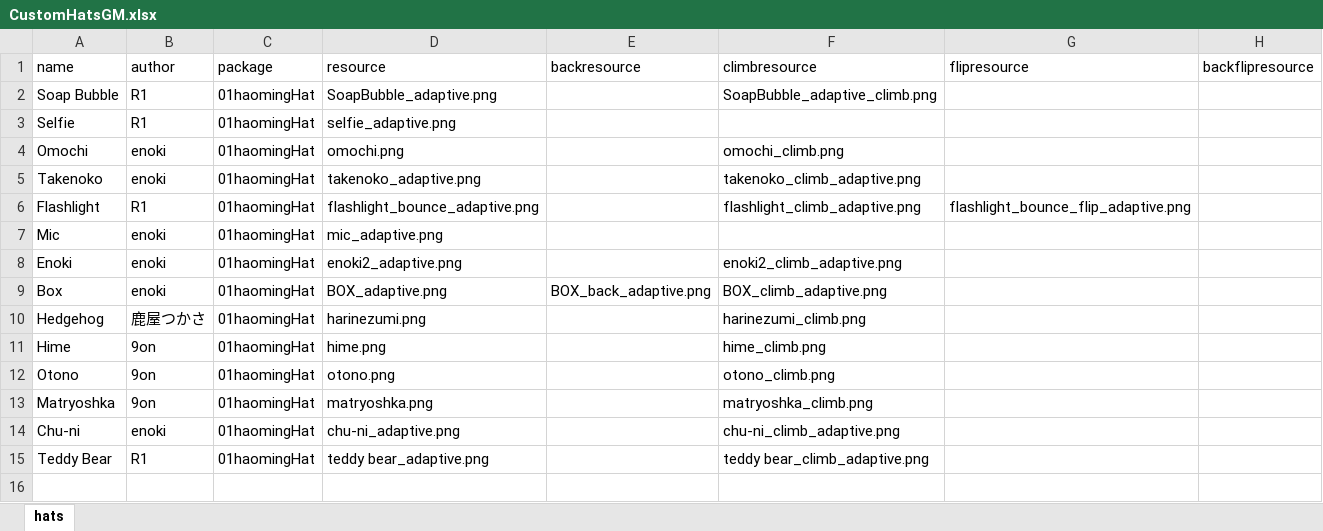
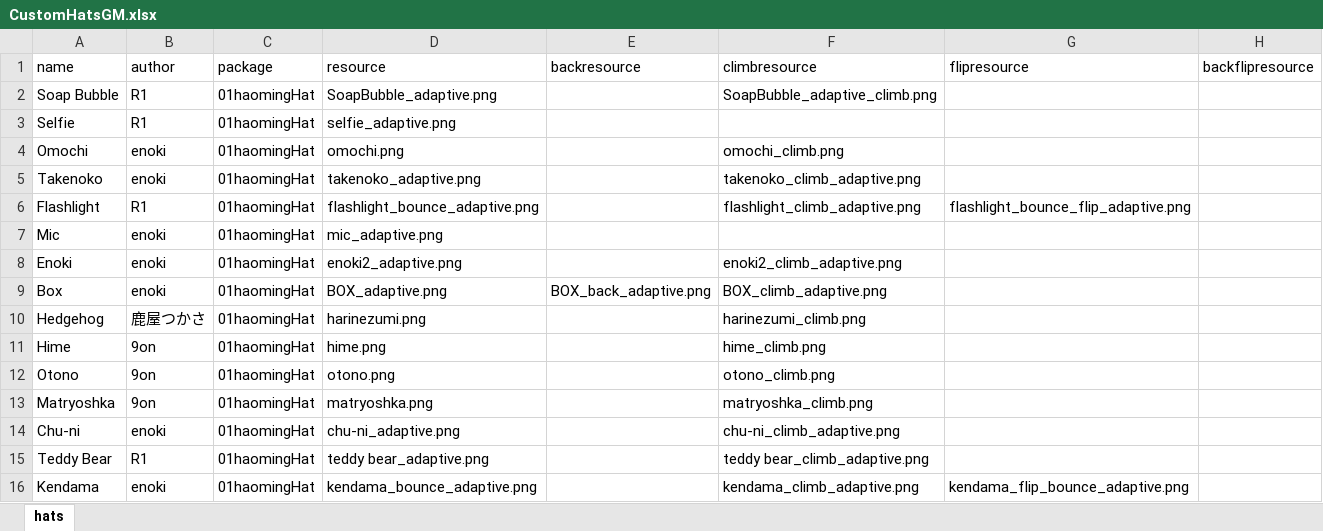
Before and after one commit to haoming37/TheOtherHats-GM-Haoming, an Excel workbook: CustomHatsGM.xlsx, sheet hats, drawn as a sheet; values as stored, in another font and other column widths than the file's, no borders; the diff names each change by its address in the sheet, - before the commit and + after, or states it on an @@ line.

Commit message:
Add kendama

```diff
--- a/CustomHatsGM.xlsx (sheet hats)
+++ b/CustomHatsGM.xlsx (sheet hats)
+row 16: Kendama | enoki | 01haomingHat | kendama_bounce_adaptive.png |  | kendama_climb_adaptive.png | kendama_flip_bounce_adaptive.png
```
Also changed, not shown: 4 other files.
